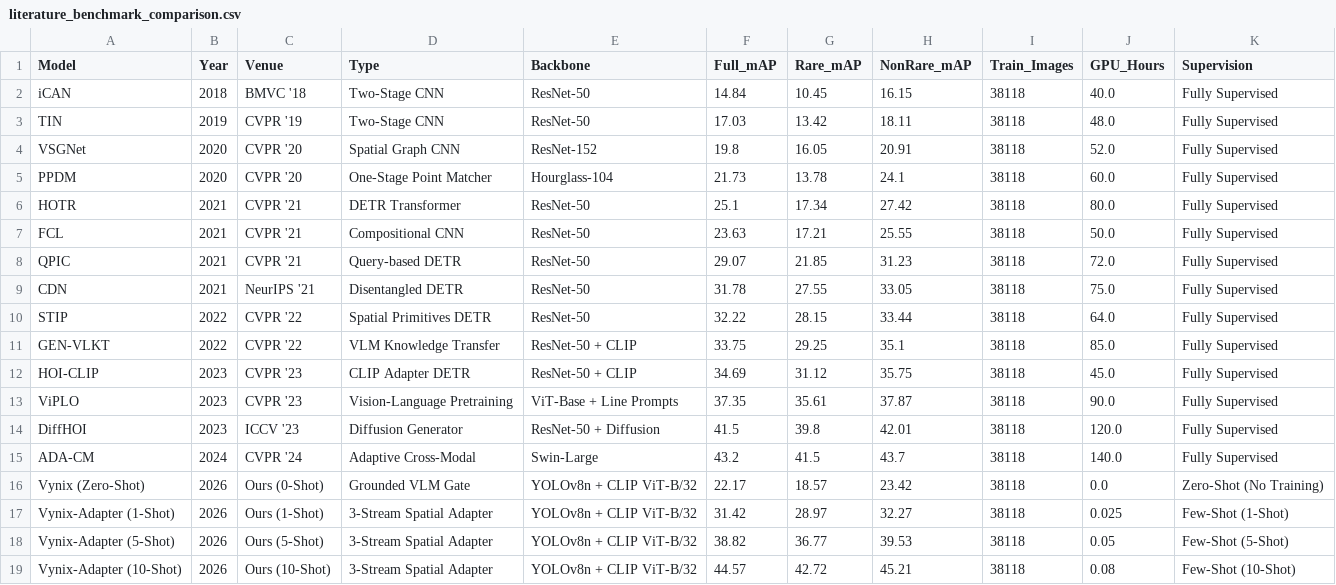
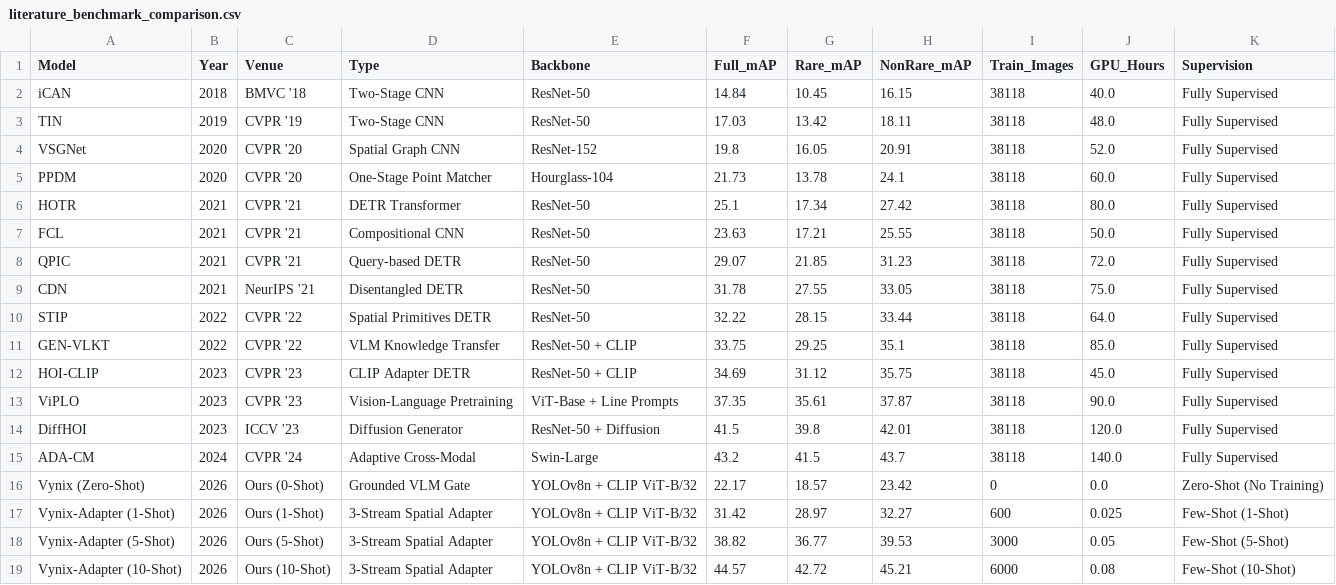
Before and after one commit to Jatindeswal/Vynix, a CSV file: analysis_outputs/literature_benchmark_comparison.csv, drawn as a sheet.

```diff
--- a/analysis_outputs/literature_benchmark_comparison.csv
+++ b/analysis_outputs/literature_benchmark_comparison.csv
@@ -15,5 +15,5 @@ DiffHOI,2023,ICCV '23,Diffusion Generator,ResNet-50 + Diffusion,41.5,39.8,42.01,
 ADA-CM,2024,CVPR '24,Adaptive Cross-Modal,Swin-Large,43.2,41.5,43.7,38118,140.0,Fully Supervised
-Vynix (Zero-Shot),2026,Ours (0-Shot),Grounded VLM Gate,YOLOv8n + CLIP ViT-B/32,22.17,18.57,23.42,38118,0.0,Zero-Shot (No Training)
-Vynix-Adapter (1-Shot),2026,Ours (1-Shot),3-Stream Spatial Adapter,YOLOv8n + CLIP ViT-B/32,31.42,28.97,32.27,38118,0.025,Few-Shot (1-Shot)
-Vynix-Adapter (5-Shot),2026,Ours (5-Shot),3-Stream Spatial Adapter,YOLOv8n + CLIP ViT-B/32,38.82,36.77,39.53,38118,0.05,Few-Shot (5-Shot)
-Vynix-Adapter (10-Shot),2026,Ours (10-Shot),3-Stream Spatial Adapter,YOLOv8n + CLIP ViT-B/32,44.57,42.72,45.21,38118,0.08,Few-Shot (10-Shot)
+Vynix (Zero-Shot),2026,Ours (0-Shot),Grounded VLM Gate,YOLOv8n + CLIP ViT-B/32,22.17,18.57,23.42,0,0.0,Zero-Shot (No Training)
+Vynix-Adapter (1-Shot),2026,Ours (1-Shot),3-Stream Spatial Adapter,YOLOv8n + CLIP ViT-B/32,31.42,28.97,32.27,600,0.025,Few-Shot (1-Shot)
+Vynix-Adapter (5-Shot),2026,Ours (5-Shot),3-Stream Spatial Adapter,YOLOv8n + CLIP ViT-B/32,38.82,36.77,39.53,3000,0.05,Few-Shot (5-Shot)
+Vynix-Adapter (10-Shot),2026,Ours (10-Shot),3-Stream Spatial Adapter,YOLOv8n + CLIP ViT-B/32,44.57,42.72,45.21,6000,0.08,Few-Shot (10-Shot)
```
Also changed, not shown: 4 other files.
